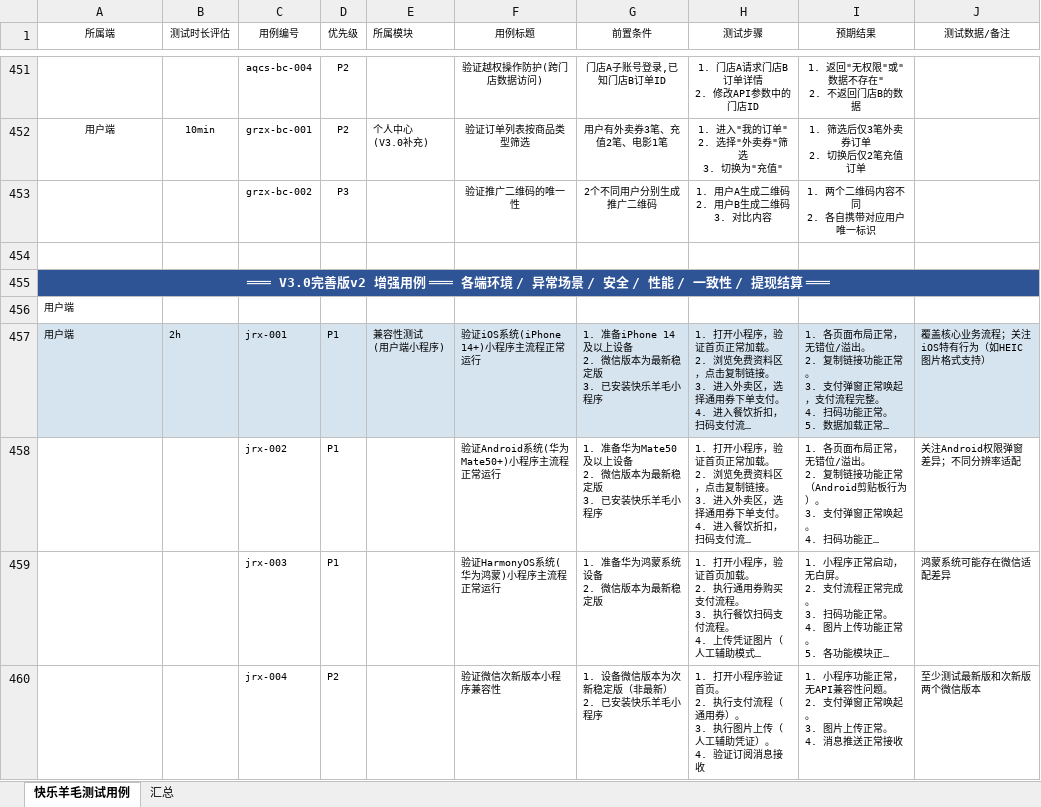
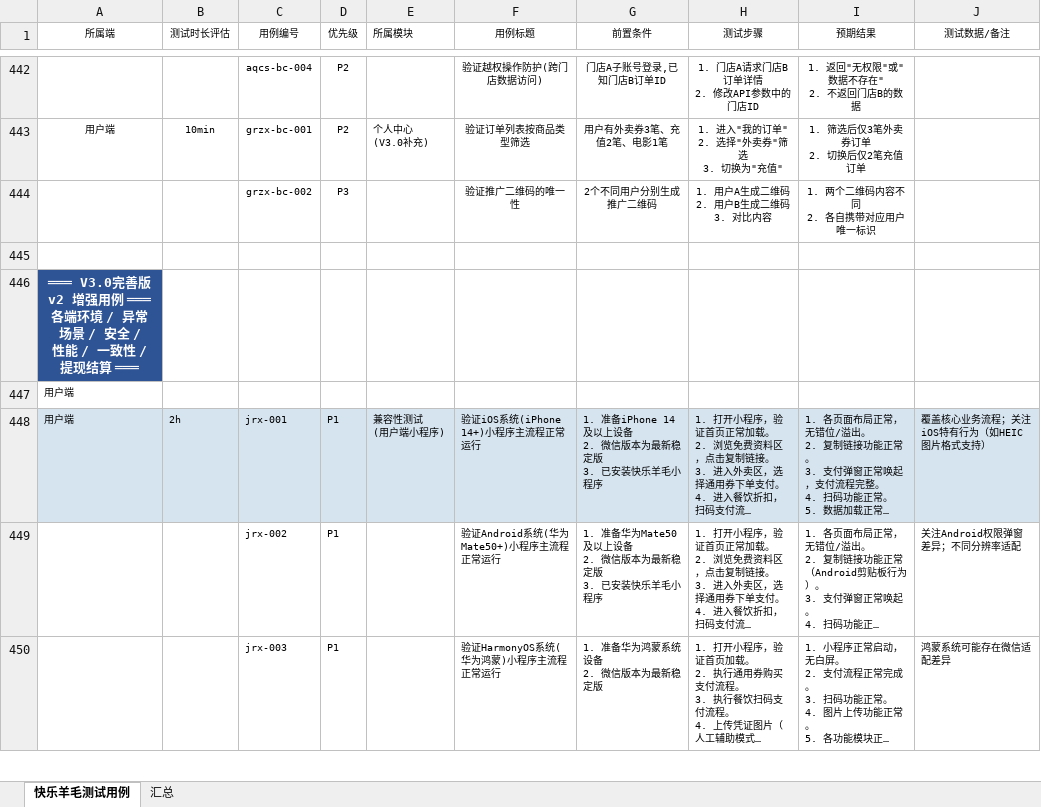
Before and after one commit to fushiju/2026.03.18----, an Excel workbook: 快乐羊毛系统/功能测试需要的文件2026.03.17/最终版测试用例/快乐羊毛系统完整测试用例2026.03.17（付仕菊）-V3.0完善版v2.xlsx, sheet 快乐羊毛测试用例, drawn as a sheet; only a part is shown, gaps mark what is left out; long unchanged cells end in …; values as stored, in another font and other column widths than the file's, no borders; removed rows and columns are numbered as before the commit, all else as after; ↵ is a line break in a cell; the diff covers the shown part only; the diff names each change by its address in the sheet, - before the commit and + after, or states it on an @@ line.

```diff
--- a/快乐羊毛系统/功能测试需要的文件2026.03.17/最终版测试用例/快乐羊毛系统完整测试用例2026.03.17（付仕菊）-V3.0完善版v2.xlsx (sheet 快乐羊毛测试用例)
+++ b/快乐羊毛系统/功能测试需要的文件2026.03.17/最终版测试用例/快乐羊毛系统完整测试用例2026.03.17（付仕菊）-V3.0完善版v2.xlsx (sheet 快乐羊毛测试用例)
-A455:J455 merged
-row 460:  |  | jrx-004 | P2 |  | 验证微信次新版本小程序兼容性 | 1. 设备微信版本为次新稳定版（非最新） ↵ 2. 已安装快乐羊毛小程序 | 1. 打开小程序验证首页。 ↵ 2. 执行支付流程（通用券）。 ↵ 3. 执行图片上传（人工辅助凭证）。 ↵ 4. 验证订阅消息接收 | 1. 小程序功能正常，无API兼容性问题。 ↵ 2. 支付弹窗正常唤起。 ↵ 3. 图片上传正常。 ↵ 4. 消息推送正常接收 | 至少测试最新版和次新版两个微信版本
```
Also changed, not shown: 55 removed rows, 14 edited cells, cell formats and merged cells elsewhere in this sheet, sheet 汇总.
